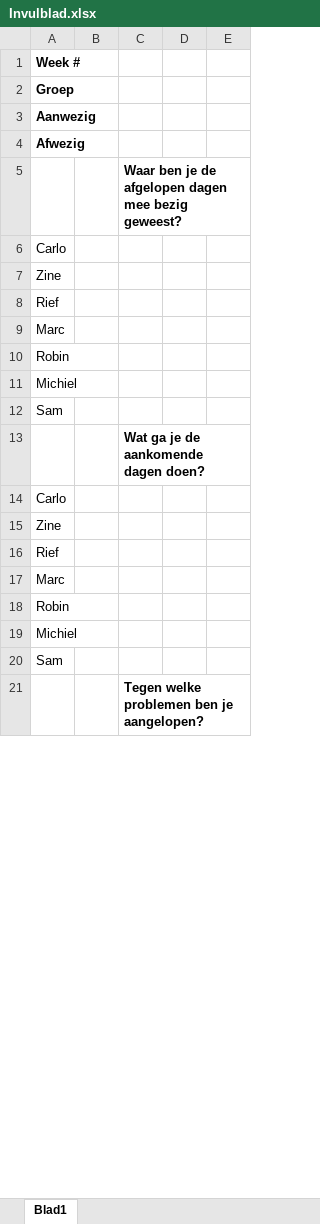
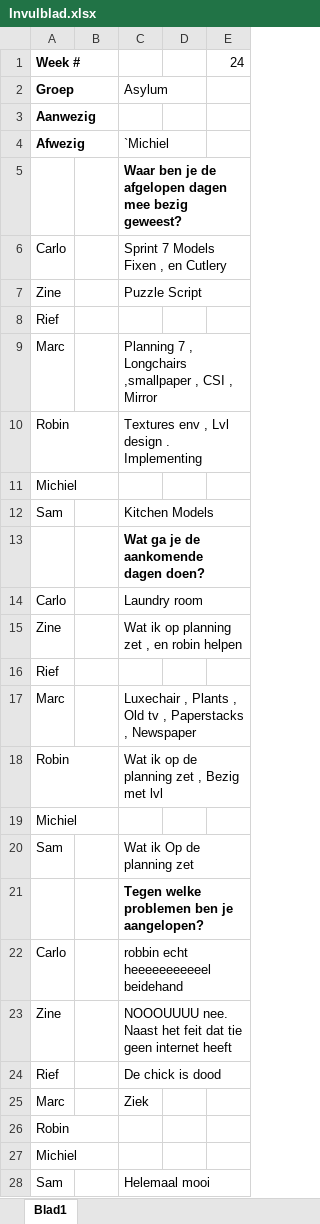
Before and after one commit to ryuiji/Team-Asylum3, an Excel workbook: Algemeen/Scrumlog/Invulblad.xlsx, sheet Blad1, drawn as a sheet; only a part is shown; values as stored, in another font and other column widths than the file's, no borders; removed rows and columns are numbered as before the commit, all else as after; the diff covers the shown part only; the diff names each change by its address in the sheet, - before the commit and + after, or states it on an @@ line.

```diff
--- a/Algemeen/Scrumlog/Invulblad.xlsx (sheet Blad1)
+++ b/Algemeen/Scrumlog/Invulblad.xlsx (sheet Blad1)
-E1: (empty)
+E1: 24
-C2: (empty)
+C2: Asylum
-C4: (empty)
+C4: `Michiel
-C6: (empty)
+C6: Sprint 7 Models Fixen , en Cutlery
-C7: (empty)
+C7: Puzzle Script
-C9: (empty)
+C9: Planning 7 , Longchairs ,smallpaper , CSI , Mirror
+row 10: Robin |  | Textures env , Lvl design . Implementing
@@ row 19 moved to row 11: Michiel @@
+row 12: Sam |  | Kitchen Models
+row 14: Carlo |  | Laundry room
+row 15: Zine |  | Wat ik op planning zet , en robin helpen
+row 17: Marc |  | Luxechair , Plants , Old tv , Paperstacks , Newspaper
+row 18: Robin |  | Wat ik op de planning zet , Bezig met lvl
@@ row 27 moved to row 19: Michiel @@
+row 20: Sam |  | Wat ik Op de planning zet
+row 22: Carlo |  | robbin echt heeeeeeeeeeel beidehand
+row 23: Zine |  | NOOOUUUU nee. Naast het feit dat tie geen internet heeft
+row 24: Rief |  | De chick is dood
+row 25: Marc |  | Ziek
-C28: (empty)
+C28: Helemaal mooi
-row 14: Carlo
-row 15: Zine
-row 17: Marc
-row 18: Robin
-row 20: Sam
```
Also changed, not shown: 6 removed rows and 2 edited cells elsewhere in this sheet, Algemeen/Assetlist 2.0.xlsx, 17 other files.
